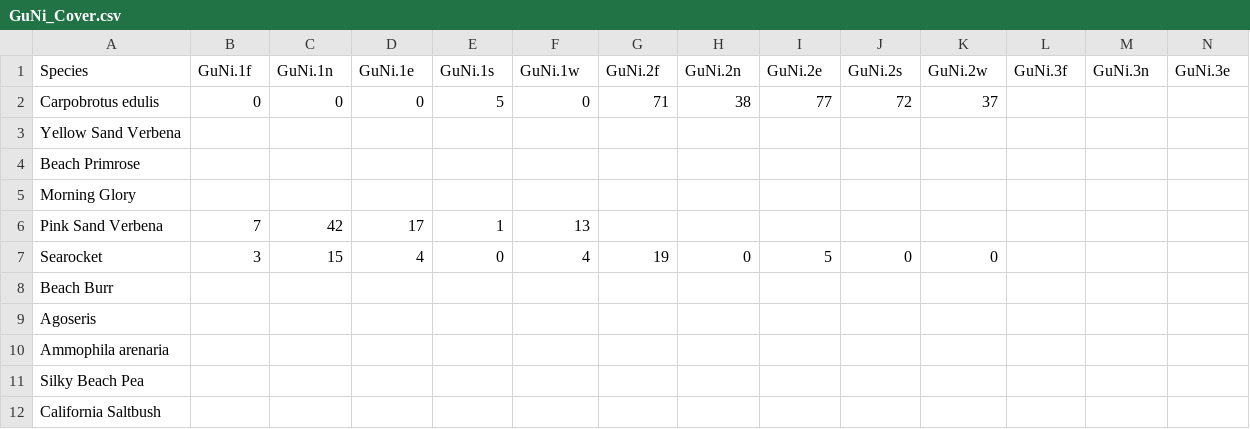
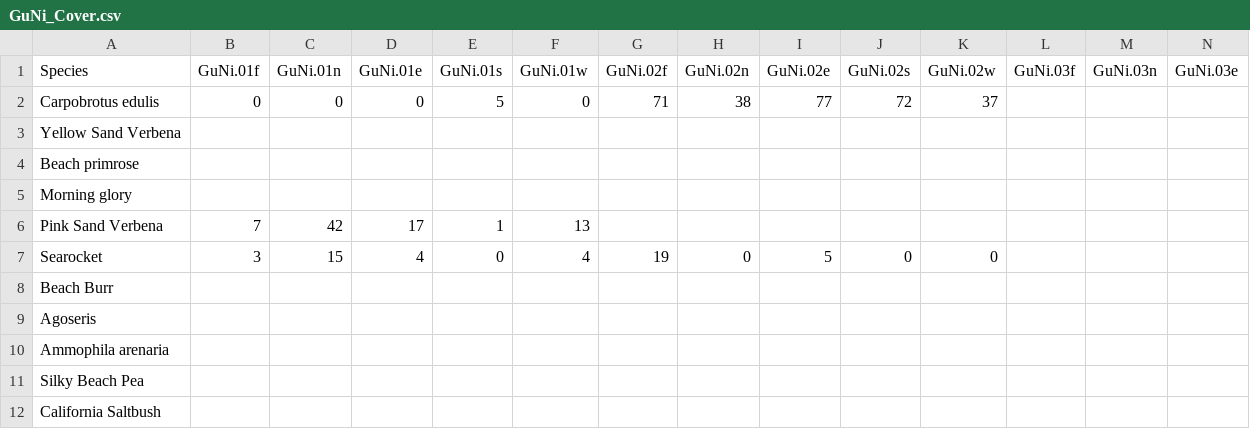
Before and after one commit to bennytheriv/DuneComA, a CSV file: EnteredData/GuNi_Cover.csv, drawn as a sheet; only a part is shown; the diff covers the shown part only; the diff names each change by its address in the sheet, - before the commit and + after, or states it on an @@ line.

Commit message:
Got level 1 species comp changed

```diff
--- a/EnteredData/GuNi_Cover.csv
+++ b/EnteredData/GuNi_Cover.csv
-B1: GuNi.1f
+B1: GuNi.01f
-C1: GuNi.1n
+C1: GuNi.01n
-D1: GuNi.1e
+D1: GuNi.01e
-E1: GuNi.1s
+E1: GuNi.01s
-F1: GuNi.1w
+F1: GuNi.01w
-G1: GuNi.2f
+G1: GuNi.02f
-H1: GuNi.2n
+H1: GuNi.02n
-I1: GuNi.2e
+I1: GuNi.02e
-J1: GuNi.2s
+J1: GuNi.02s
-K1: GuNi.2w
+K1: GuNi.02w
-L1: GuNi.3f
+L1: GuNi.03f
-M1: GuNi.3n
+M1: GuNi.03n
-N1: GuNi.3e
+N1: GuNi.03e
-A4 (Species): Beach Primrose
+A4 (Species): Beach primrose
-A5 (Species): Morning Glory
+A5 (Species): Morning glory
```
Also changed, not shown: 7 edited cells elsewhere in this file, EnteredData/PlantNameChanger.csv, EnteredData/TeMi_Cover.csv, 12 other files.
